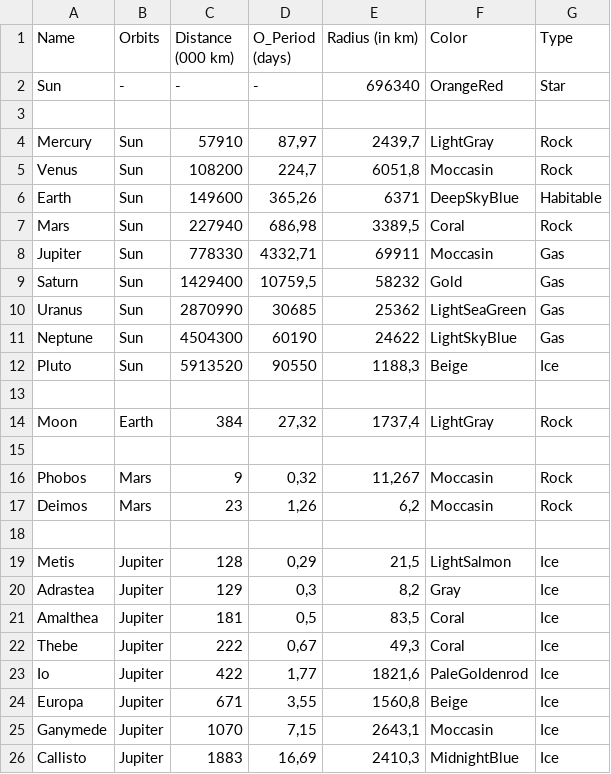
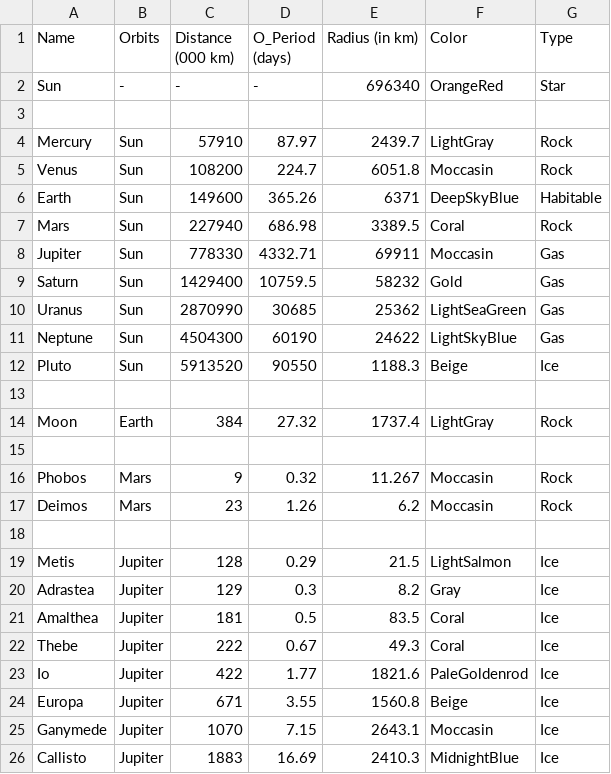
Before and after one commit to Tevuz/DAT154-project2, a CSV file: Application/res/Planets.csv, drawn as a sheet; only a part is shown; the diff covers the shown part only.

```diff
--- a/Application/res/Planets.csv
+++ b/Application/res/Planets.csv
@@ -3,24 +3,24 @@ Sun;-;-;-;696340;OrangeRed;Star
 ;;;;;;
-Mercury;Sun;57910;87,97;2439,7;LightGray;Rock
-Venus;Sun;108200;224,7;6051,8;Moccasin;Rock
-Earth;Sun;149600;365,26;6371;DeepSkyBlue;Habitable
-Mars;Sun;227940;686,98;3389,5;Coral;Rock
-Jupiter;Sun;778330;4332,71;69911;Moccasin;Gas
-Saturn;Sun;1429400;10759,5;58232;Gold;Gas
+Mercury;Sun;57910;87.97;2439.7;LightGray;Rock
+Venus;Sun;108200;224.7;6051.8;Moccasin;Rock
+Earth;Sun;149600;365.26;6371;DeepSkyBlue;Habitable
+Mars;Sun;227940;686.98;3389.5;Coral;Rock
+Jupiter;Sun;778330;4332.71;69911;Moccasin;Gas
+Saturn;Sun;1429400;10759.5;58232;Gold;Gas
 Uranus;Sun;2870990;30685;25362;LightSeaGreen;Gas
 Neptune;Sun;4504300;60190;24622;LightSkyBlue;Gas
-Pluto;Sun;5913520;90550;1188,3;Beige;Ice
+Pluto;Sun;5913520;90550;1188.3;Beige;Ice
 ;;;;;;
-Moon;Earth;384;27,32;1737,4;LightGray;Rock
+Moon;Earth;384;27.32;1737.4;LightGray;Rock
 ;;;;;;
-Phobos;Mars;9;0,32;11,267;Moccasin;Rock
-Deimos;Mars;23;1,26;6,2;Moccasin;Rock
+Phobos;Mars;9;0.32;11.267;Moccasin;Rock
+Deimos;Mars;23;1.26;6.2;Moccasin;Rock
 ;;;;;;
-Metis;Jupiter;128;0,29;21,5;LightSalmon;Ice
-Adrastea;Jupiter;129;0,3;8,2;Gray;Ice
-Amalthea;Jupiter;181;0,5;83,5;Coral;Ice
-Thebe;Jupiter;222;0,67;49,3;Coral;Ice
-Io;Jupiter;422;1,77;1821,6;PaleGoldenrod;Ice
-Europa;Jupiter;671;3,55;1560,8;Beige;Ice
-Ganymede;Jupiter;1070;7,15;2643,1;Moccasin;Ice
-Callisto;Jupiter;1883;16,69;2410,3;MidnightBlue;Ice
+Metis;Jupiter;128;0.29;21.5;LightSalmon;Ice
+Adrastea;Jupiter;129;0.3;8.2;Gray;Ice
+Amalthea;Jupiter;181;0.5;83.5;Coral;Ice
+Thebe;Jupiter;222;0.67;49.3;Coral;Ice
+Io;Jupiter;422;1.77;1821.6;PaleGoldenrod;Ice
+Europa;Jupiter;671;3.55;1560.8;Beige;Ice
+Ganymede;Jupiter;1070;7.15;2643.1;Moccasin;Ice
+Callisto;Jupiter;1883;16.69;2410.3;MidnightBlue;Ice
```
Also changed, not shown: 79 edited cells elsewhere in this file.
